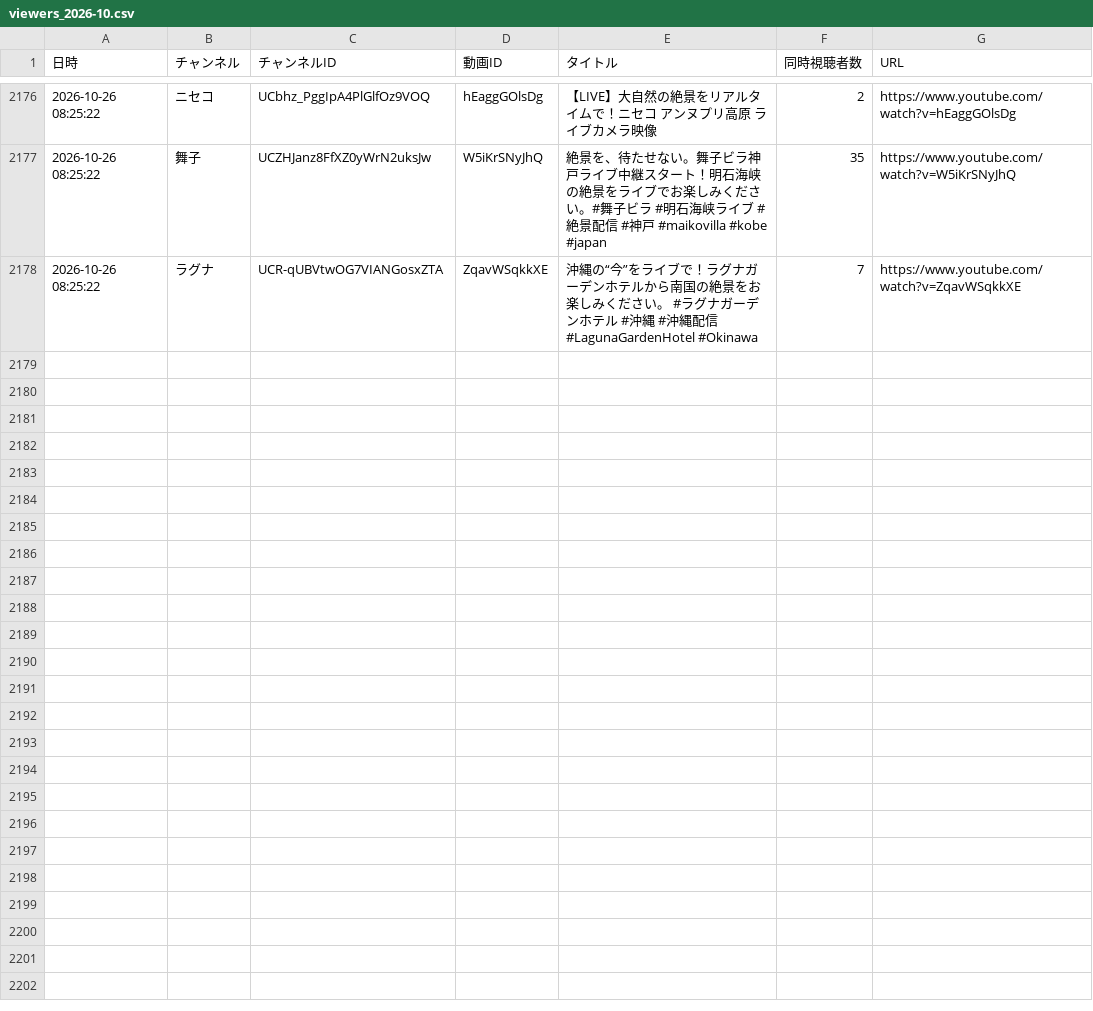
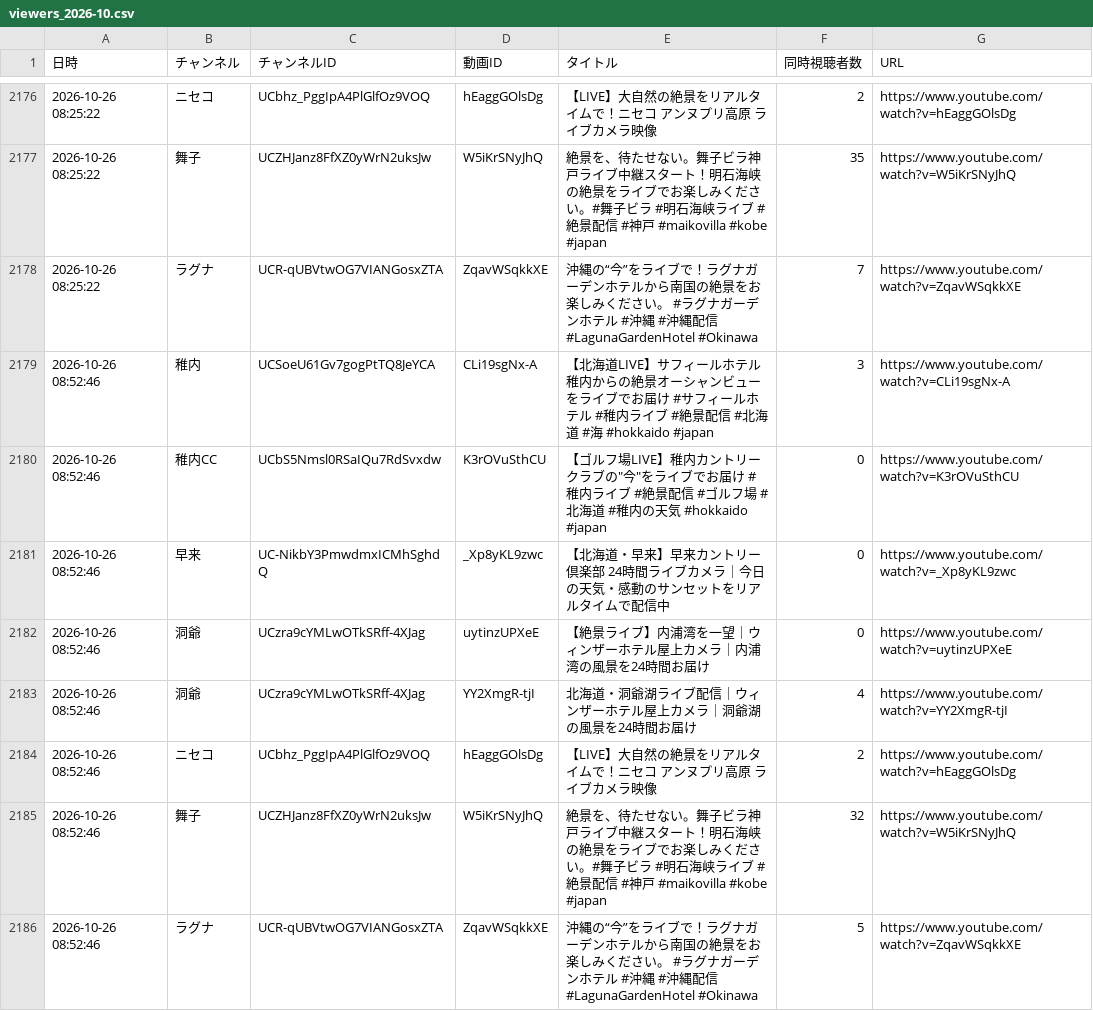
Before and after one commit to Nakano-MJG/youtube-live-watch, a CSV file: data/viewers_2026-10.csv, drawn as a sheet; only a part is shown, gaps mark what is left out.

```diff
--- a/data/viewers_2026-10.csv
+++ b/data/viewers_2026-10.csv
@@ -2178 +2178,9 @@
 2026-10-26 08:25:22,ラグナ,UCR-qUBVtwOG7VIANGosxZTA,ZqavWSqkkXE,沖縄の“今”をライブで！ラグナガーデンホテルから南国の絶景をお楽しみください。 #ラグナガーデンホテル #沖縄 #沖縄配信 #LagunaGardenHotel #Okinawa,7,https://www.youtube.com/watch?v=ZqavWSqkkXE
+2026-10-26 08:52:46,稚内,UCSoeU61Gv7gogPtTQ8JeYCA,CLi19sgNx-A,【北海道LIVE】サフィールホテル稚内からの絶景オーシャンビューをライブでお届け #サフィールホテル #稚内ライブ #絶景配信 #北海道 #海 #hokkaido #japan,3,https://www.youtube.com/watch?v=CLi19sgNx-A
+2026-10-26 08:52:46,稚内CC,UCbS5Nmsl0RSaIQu7RdSvxdw,K3rOVuSthCU,"【ゴルフ場LIVE】稚内カントリークラブの""今""をライブでお届け #稚内ライブ #絶景配信 #ゴルフ場 #北海道 #稚内の天気 #hokkaido #japan",0,https://www.youtube.com/watch?v=K3rOVuSthCU
+2026-10-26 08:52:46,早来,UC-NikbY3PmwdmxICMhSghdQ,_Xp8yKL9zwc,【北海道・早来】早来カントリー倶楽部 24時間ライブカメラ｜今日の天気・感動のサンセットをリアルタイムで配信中,0,https://www.youtube.com/watch?v=_Xp8yKL9zwc
+2026-10-26 08:52:46,洞爺,UCzra9cYMLwOTkSRff-4XJag,uytinzUPXeE,【絶景ライブ】内浦湾を一望｜ウィンザーホテル屋上カメラ｜内浦湾の風景を24時間お届け,0,https://www.youtube.com/watch?v=uytinzUPXeE
+2026-10-26 08:52:46,洞爺,UCzra9cYMLwOTkSRff-4XJag,YY2XmgR-tjI,北海道・洞爺湖ライブ配信｜ウィンザーホテル屋上カメラ｜洞爺湖の風景を24時間お届け,4,https://www.youtube.com/watch?v=YY2XmgR-tjI
+2026-10-26 08:52:46,ニセコ,UCbhz_PggIpA4PlGlfOz9VOQ,hEaggGOlsDg,【LIVE】大自然の絶景をリアルタイムで！ニセコ アンヌプリ高原 ライブカメラ映像,2,https://www.youtube.com/watch?v=hEaggGOlsDg
+2026-10-26 08:52:46,舞子,UCZHJanz8FfXZ0yWrN2uksJw,W5iKrSNyJhQ,絶景を、待たせない。舞子ビラ神戸ライブ中継スタート！明石海峡の絶景をライブでお楽しみください。#舞子ビラ #明石海峡ライブ #絶景配信 #神戸 #maikovilla #kobe #japan,32,https://www.youtube.com/watch?v=W5iKrSNyJhQ
+2026-10-26 08:52:46,ラグナ,UCR-qUBVtwOG7VIANGosxZTA,ZqavWSqkkXE,沖縄の“今”をライブで！ラグナガーデンホテルから南国の絶景をお楽しみください。 #ラグナガーデンホテル #沖縄 #沖縄配信 #LagunaGardenHotel #Okinawa,5,https://www.youtube.com/watch?v=ZqavWSqkkXE
```
Also changed, not shown: 1 other file.
